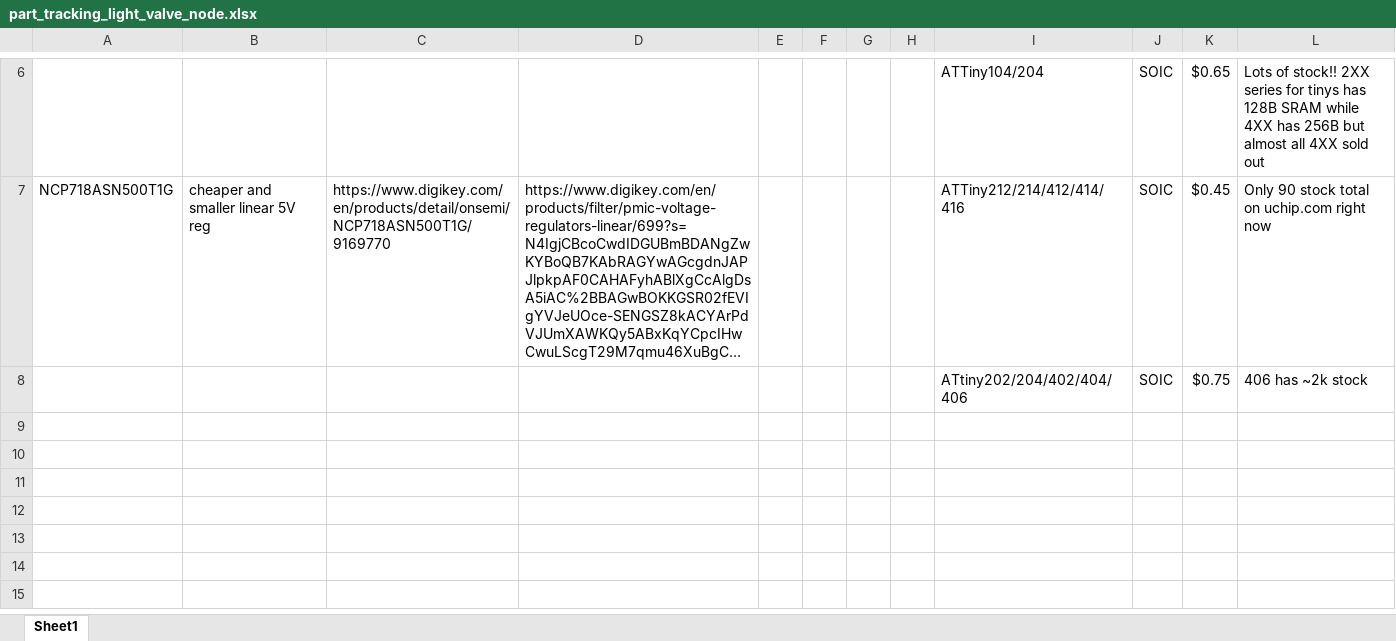
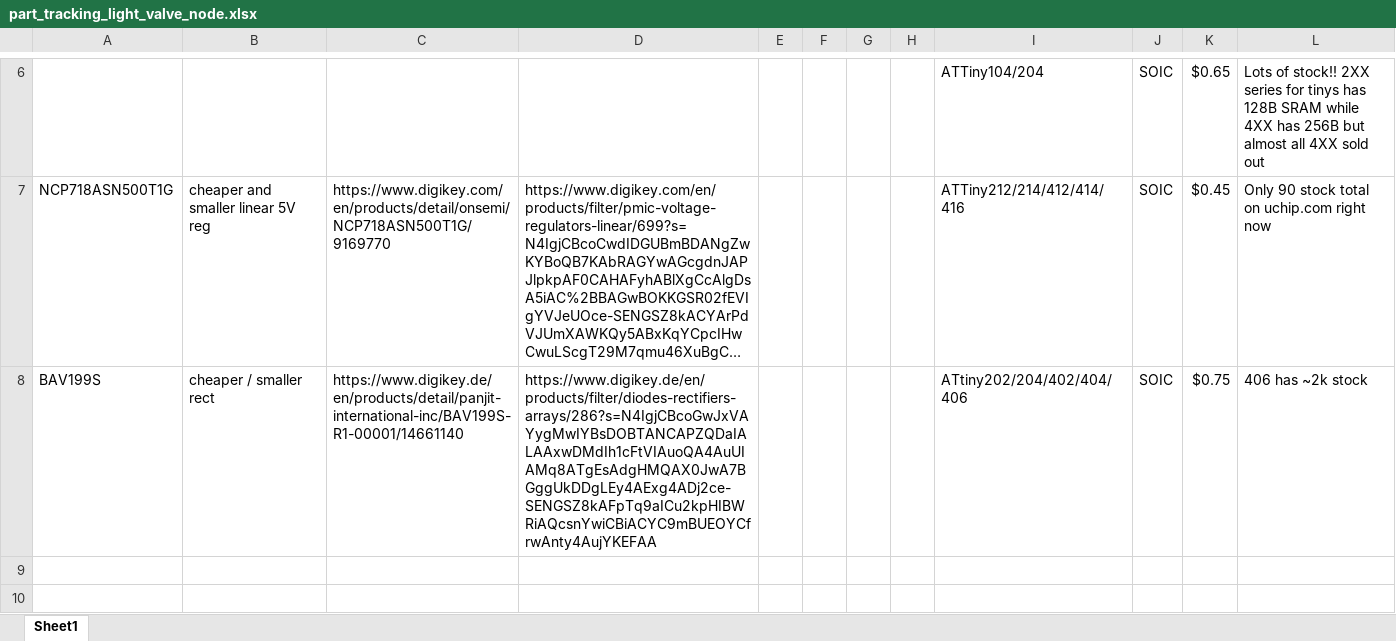
Before and after one commit to second-string/light-valves, an Excel workbook: doc/node-doc/part_tracking_light_valve_node.xlsx, sheet Sheet1, drawn as a sheet; only a part is shown, gaps mark what is left out; the shorter side is filled out with more unchanged rows; long unchanged cells end in …; values as stored, in another font and other column widths than the file's, no borders; the diff names each change by its address in the sheet, - before the commit and + after, or states it on an @@ line.

Commit message:
Remove unneeded uC datasheet and update part tracking excel for 1.2 planned parts

```diff
--- a/doc/node-doc/part_tracking_light_valve_node.xlsx (sheet Sheet1)
+++ b/doc/node-doc/part_tracking_light_valve_node.xlsx (sheet Sheet1)
-A8: (empty)
+A8: BAV199S
-B8: (empty)
+B8: cheaper / smaller rect
-C8: (empty)
+C8: https://www.digikey.de/en/products/detail/panjit-international-inc/BAV199S-R1-00001/14661140
-D8: (empty)
+D8: https://www.digikey.de/en/products/filter/diodes-rectifiers-arrays/286?s=N4IgjCBcoGwJxVAYygMwIYBsDOBTANCAPZQDaIALAAxwDMdIh1cFtVIAuoQA4AuUIAMq8ATgEsAdgHMQAX0JwA7BGggUkDDgLEy4AExg4ADj2ce-SENGSZ8kAFpTq9aICu2kpHIBWRiAQcsnYwiCBiACYC9mBUEOYCfrwAnty4AujYKEFAA
```
Also changed, not shown: 3 other files.
